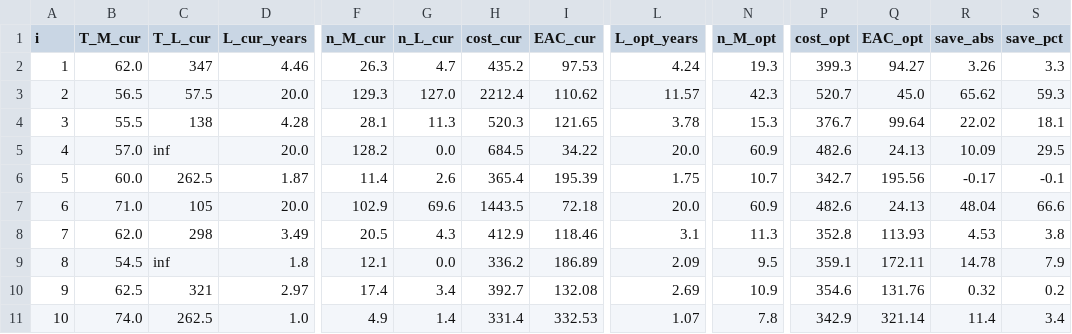
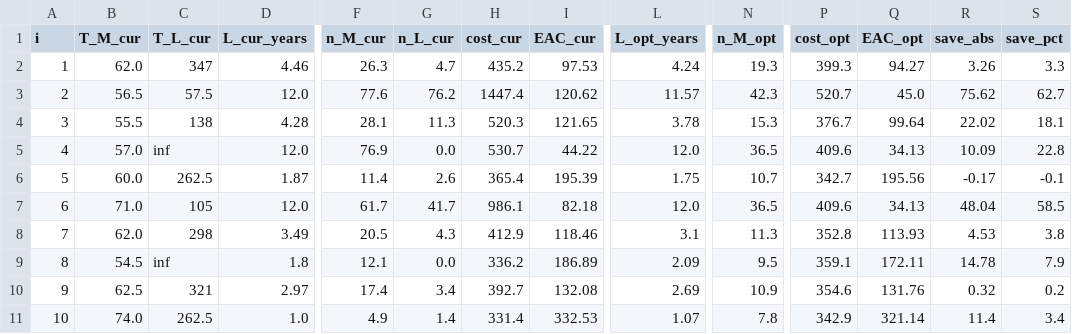
Before and after one commit to hhhhollow/2026_math_modeling_competition, a CSV file: Q3输出/tables/comparison_current_vs_optimal.csv, drawn as a sheet; only a part is shown, gaps mark what is left out; the diff names each change by its address in the sheet, - before the commit and + after, or states it on an @@ line.

```diff
--- a/Q3输出/tables/comparison_current_vs_optimal.csv
+++ b/Q3输出/tables/comparison_current_vs_optimal.csv
-D3 (L_cur_years): 20.0
+D3 (L_cur_years): 12.0
-F3 (n_M_cur): 129.3
+F3 (n_M_cur): 77.6
-G3 (n_L_cur): 127.0
+G3 (n_L_cur): 76.2
-H3 (cost_cur): 2212.4
+H3 (cost_cur): 1447.4
-I3 (EAC_cur): 110.62
+I3 (EAC_cur): 120.62
-R3 (save_abs): 65.62
+R3 (save_abs): 75.62
-S3 (save_pct): 59.3
+S3 (save_pct): 62.7
-D5 (L_cur_years): 20.0
+D5 (L_cur_years): 12.0
-F5 (n_M_cur): 128.2
+F5 (n_M_cur): 76.9
-H5 (cost_cur): 684.5
+H5 (cost_cur): 530.7
-I5 (EAC_cur): 34.22
+I5 (EAC_cur): 44.22
-L5 (L_opt_years): 20.0
+L5 (L_opt_years): 12.0
-N5 (n_M_opt): 60.9
+N5 (n_M_opt): 36.5
-P5 (cost_opt): 482.6
+P5 (cost_opt): 409.6
-Q5 (EAC_opt): 24.13
+Q5 (EAC_opt): 34.13
-S5 (save_pct): 29.5
+S5 (save_pct): 22.8
-D7 (L_cur_years): 20.0
+D7 (L_cur_years): 12.0
-F7 (n_M_cur): 102.9
+F7 (n_M_cur): 61.7
-G7 (n_L_cur): 69.6
+G7 (n_L_cur): 41.7
-H7 (cost_cur): 1443.5
+H7 (cost_cur): 986.1
-I7 (EAC_cur): 72.18
+I7 (EAC_cur): 82.18
-L7 (L_opt_years): 20.0
+L7 (L_opt_years): 12.0
-N7 (n_M_opt): 60.9
+N7 (n_M_opt): 36.5
-P7 (cost_opt): 482.6
+P7 (cost_opt): 409.6
-Q7 (EAC_opt): 24.13
+Q7 (EAC_opt): 34.13
-S7 (save_pct): 66.6
+S7 (save_pct): 58.5
```
Also changed, not shown: Q2输出/tables/Q2_final_coeffs.csv, Q3输出/tables/current_rule_20y.csv, 31 other files.
